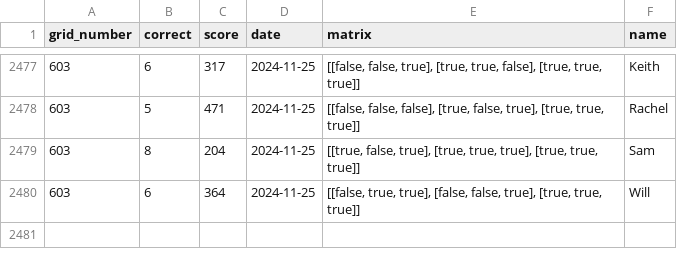
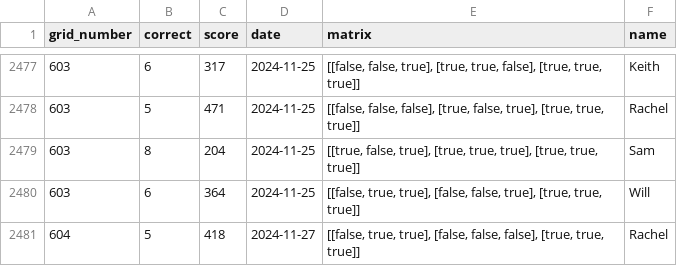
Before and after one commit to kgladstone/immaculate_grid_mlb_analysis, a CSV file: csv/results.csv, drawn as a sheet; only a part is shown, gaps mark what is left out; the diff names each change by its address in the sheet, - before the commit and + after, or states it on an @@ line.

```diff
--- a/csv/results.csv
+++ b/csv/results.csv
+row 2481: 604 | 5 | 418 | 2024-11-27 | [[false, true, true], [false, false, false], [true, true, true]] | Rachel
```
Also changed, not shown: csv/prompts.csv, 2 other files.
